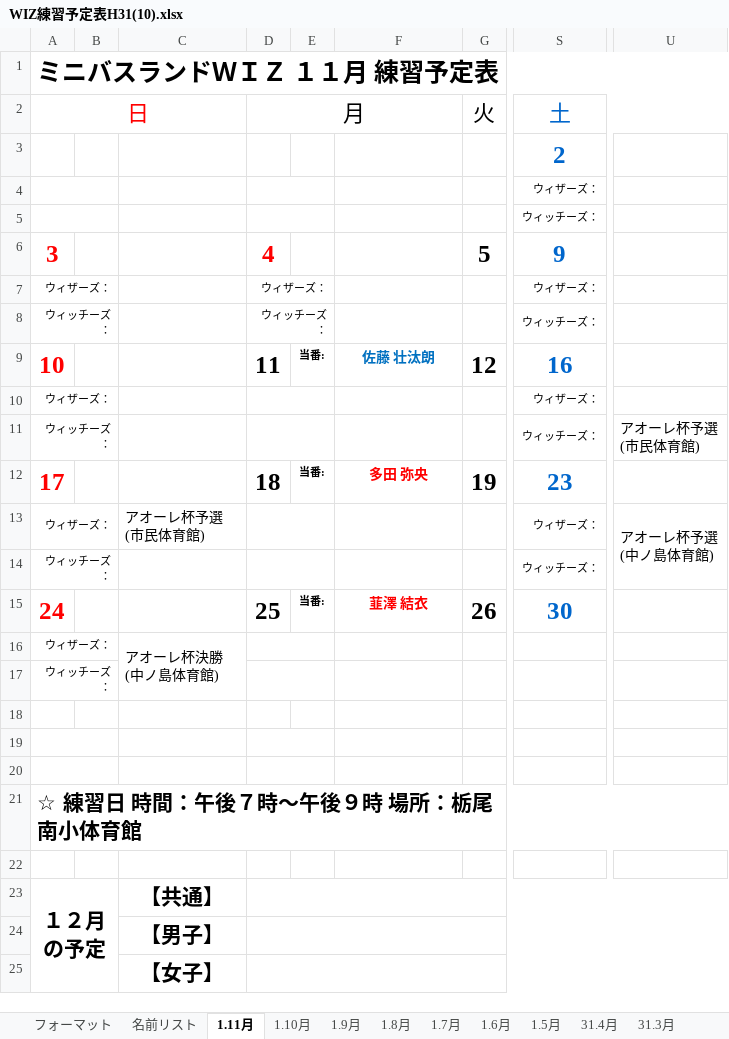
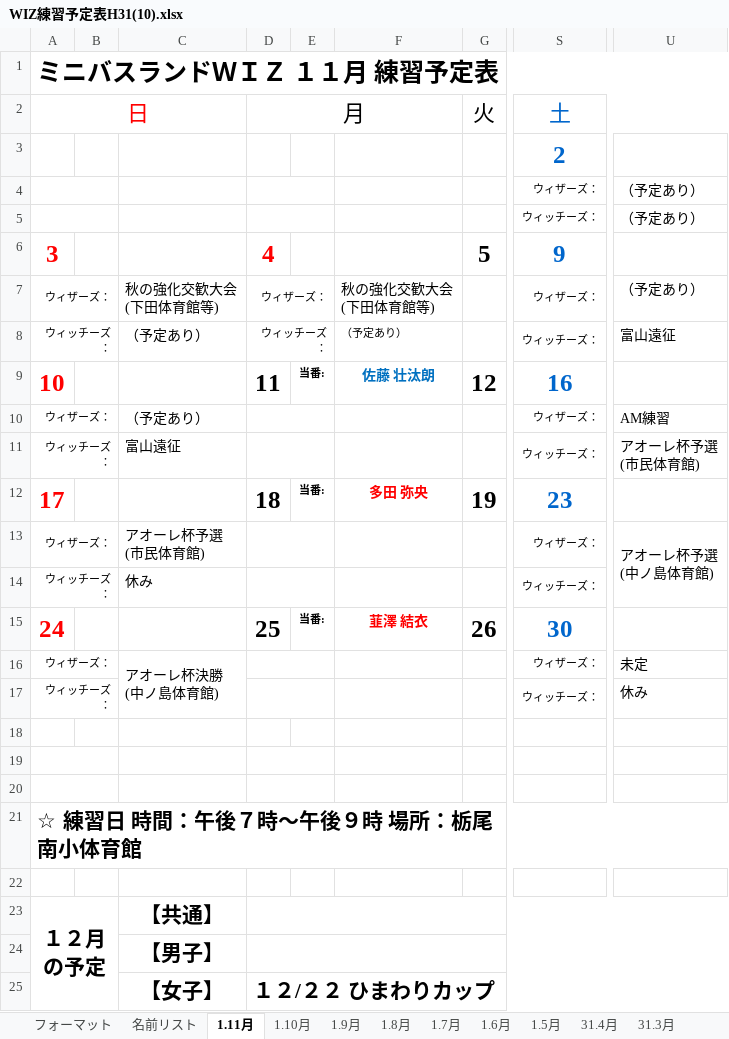
Before and after one commit to glambizm/wisusb, an Excel workbook: 平成31年度/02_予定表/WIZ練習予定表H31(10).xlsx, sheet 1.11月, drawn as a sheet; only a part is shown, gaps mark what is left out; values as stored, in another font and other column widths than the file's, no borders; charts and pictures not drawn; ↵ is a line break in a cell; the diff names each change by its address in the sheet, - before the commit and + after, or states it on an @@ line.

```diff
--- a/平成31年度/02_予定表/WIZ練習予定表H31(10).xlsx (sheet 1.11月)
+++ b/平成31年度/02_予定表/WIZ練習予定表H31(10).xlsx (sheet 1.11月)
-U4:U5: (empty)
+U4:U5: （予定あり）
-C7: (empty)
+C7: 秋の強化交歓大会 ↵ (下田体育館等)
-F7: (empty)
+F7: 秋の強化交歓大会 ↵ (下田体育館等)
-U7: (empty)
+U7: （予定あり）
-C8: (empty)
+C8: （予定あり）
-F8: (empty)
+F8: （予定あり）
-U8: (empty)
+U8: 富山遠征
-C10: (empty)
+C10: （予定あり）
-U10: (empty)
+U10: AM練習
-C11: (empty)
+C11: 富山遠征
-C14: (empty)
+C14: 休み
-S16 (土): (empty)
+S16 (土): ウィザーズ：
-U16: (empty)
+U16: 未定
-S17 (土): (empty)
+S17 (土): ウィッチーズ：
-U17: (empty)
+U17: 休み
-D25 (月): (empty)
+D25 (月): １２/２２ ひまわりカップ
```
Also changed, not shown: charts or pictures, 3 other files.
